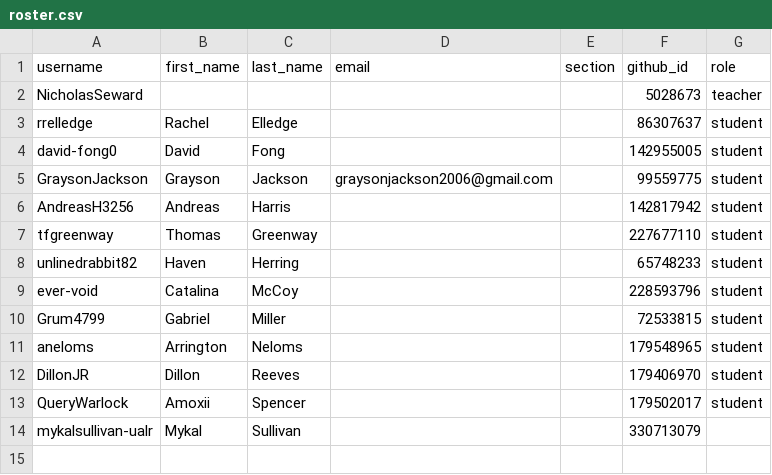
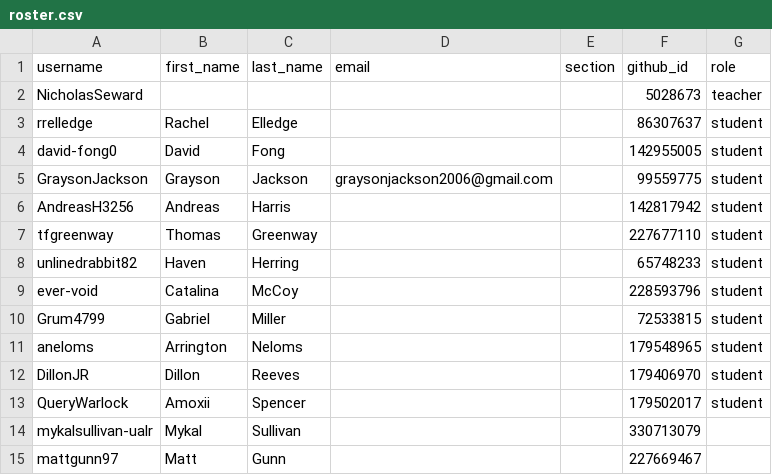
Before and after one commit to Seward-Classes/classroom50, a CSV file: game-programming/roster.csv, drawn as a sheet.

Commit message:
[Classroom 50] Add student: game-programming/mattgunn97

```diff
--- a/game-programming/roster.csv
+++ b/game-programming/roster.csv
@@ -14 +14,2 @@ QueryWarlock,Amoxii,Spencer,,,179502017,student
 mykalsullivan-ualr,Mykal,Sullivan,,,330713079,
+mattgunn97,Matt,Gunn,,,227669467,
```
